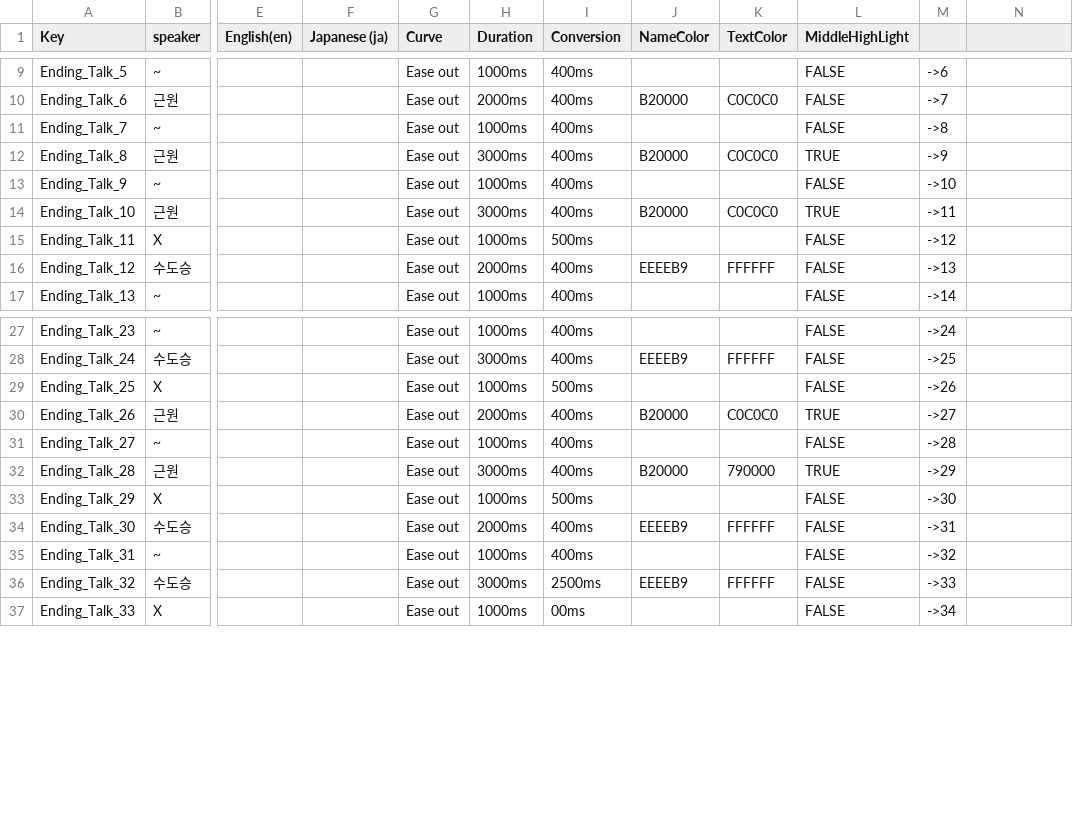
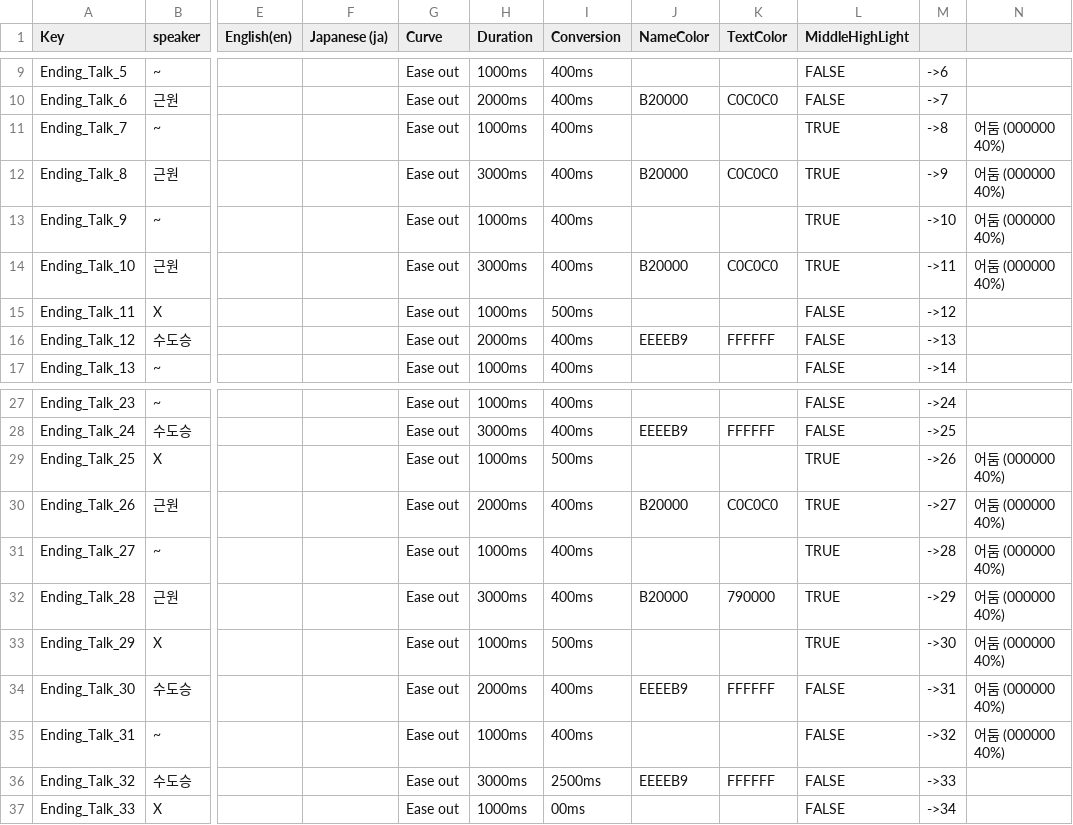
Before and after one commit to dubidubob/Unijam3, a CSV file: UNIJAMMAIN/Assets/Resources/Localization/EndingTable.csv, drawn as a sheet; only a part is shown, gaps mark what is left out; the diff names each change by its address in the sheet, - before the commit and + after, or states it on an @@ line.

```diff
--- a/UNIJAMMAIN/Assets/Resources/Localization/EndingTable.csv
+++ b/UNIJAMMAIN/Assets/Resources/Localization/EndingTable.csv
-L11 (MiddleHighLight): FALSE
+L11 (MiddleHighLight): TRUE
-N11:N14: (empty)
+N11:N14: 어둠 (000000 40%)
-L13 (MiddleHighLight): FALSE
+L13 (MiddleHighLight): TRUE
-L29 (MiddleHighLight): FALSE
+L29 (MiddleHighLight): TRUE
-N29:N35: (empty)
+N29:N35: 어둠 (000000 40%)
-L31 (MiddleHighLight): FALSE
+L31 (MiddleHighLight): TRUE
-L33 (MiddleHighLight): FALSE
+L33 (MiddleHighLight): TRUE
```
Also changed, not shown: 3 other files.
